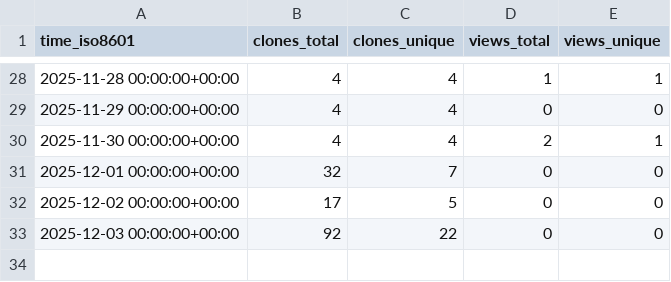
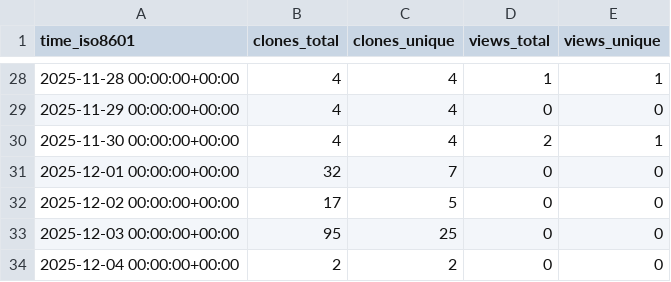
Before and after one commit to rick-dn/px4_autonomy, a CSV file: rick-dn/px4_autonomy/ghrs-data/views_clones_aggregate.csv, drawn as a sheet; only a part is shown, gaps mark what is left out.

```diff
--- a/rick-dn/px4_autonomy/ghrs-data/views_clones_aggregate.csv
+++ b/rick-dn/px4_autonomy/ghrs-data/views_clones_aggregate.csv
@@ -32,2 +32,3 @@ time_iso8601,clones_total,clones_unique,views_total,views_unique
 2025-12-02 00:00:00+00:00,17,5,0,0
-2025-12-03 00:00:00+00:00,92,22,0,0
+2025-12-03 00:00:00+00:00,95,25,0,0
+2025-12-04 00:00:00+00:00,2,2,0,0
```
Also changed, not shown: 1 other file.
